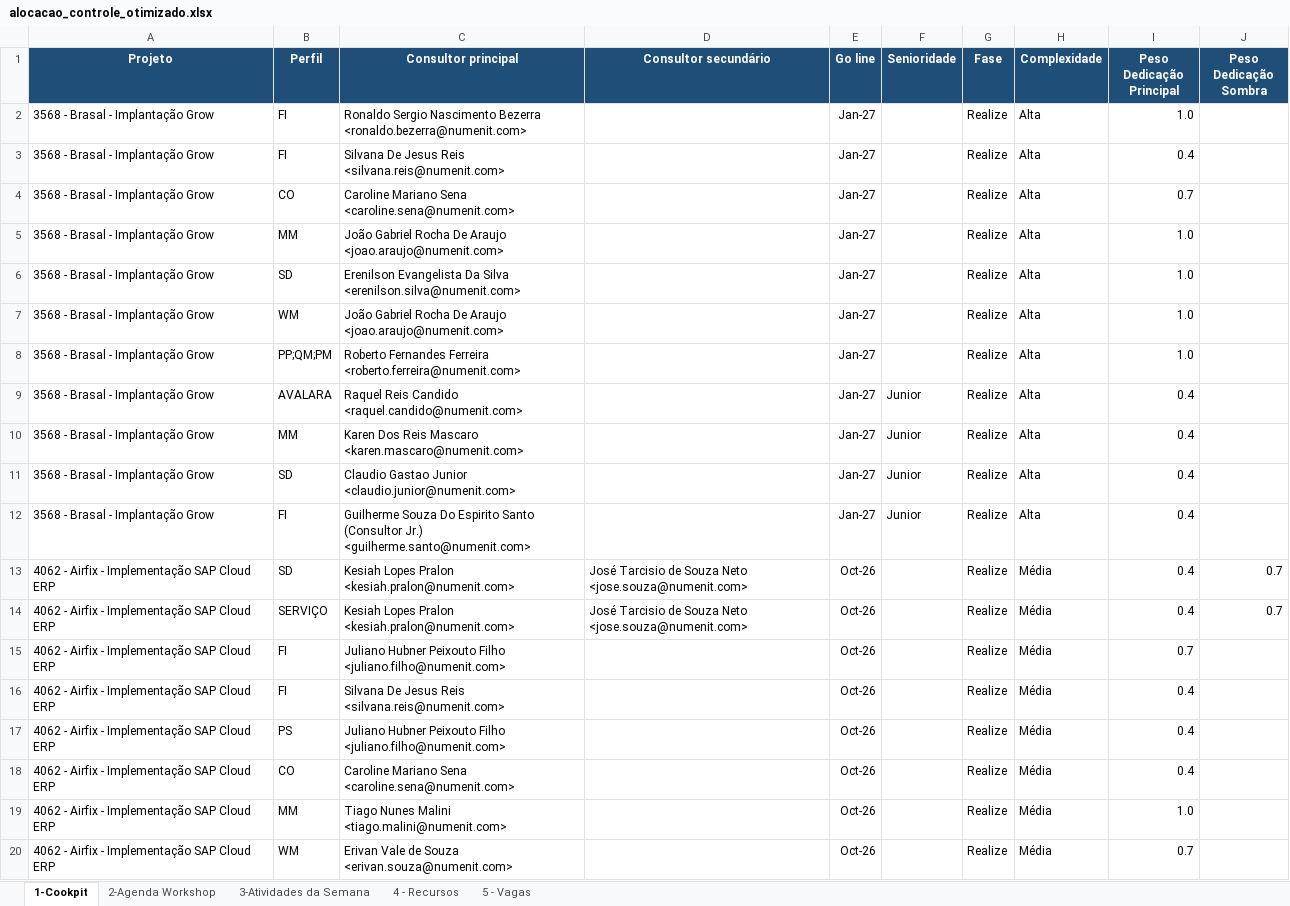
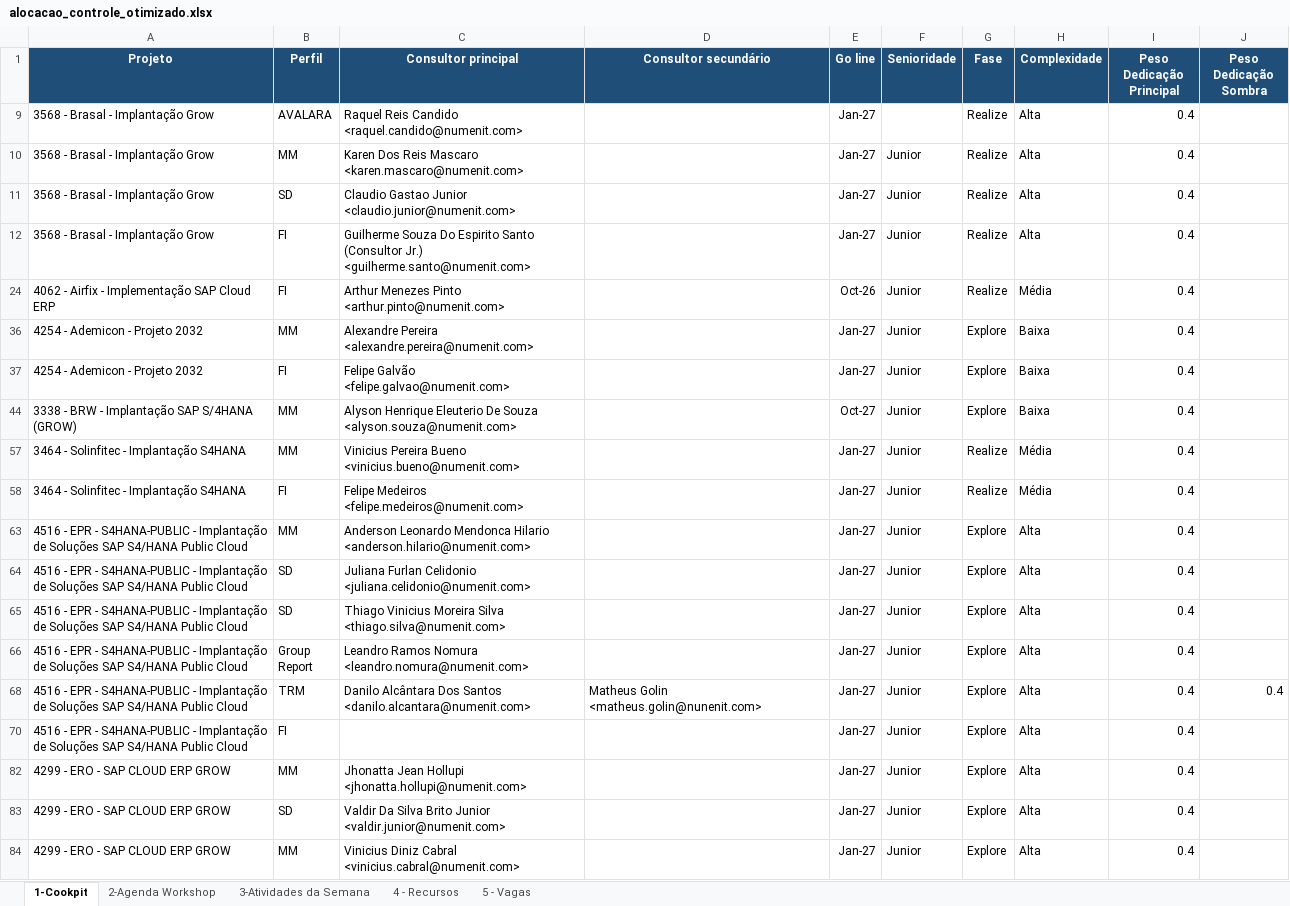
Before and after one commit to giovannaz-ctrl/Recursos, an Excel workbook: alocacao_controle_otimizado.xlsx, sheet 1-Cookpit, drawn as a sheet; only a part is shown; the shorter side is filled out with more unchanged rows; values as stored, in another font and other column widths than the file's, no borders; the diff covers the shown part only; the diff names each change by its address in the sheet, - before the commit and + after, or states it on an @@ line.

Commit message:
Add files via upload

```diff
--- a/alocacao_controle_otimizado.xlsx (sheet 1-Cookpit)
+++ b/alocacao_controle_otimizado.xlsx (sheet 1-Cookpit)
@@ row 2 hidden: 3568 - Brasal - Implantação Grow | FI | Ronaldo Sergio Nascimento Bezerra <ronaldo.bezerra@numenit.com> |  | Jan-27 |  | Realize | Alta | 1.0 @@
@@ row 3 hidden: 3568 - Brasal - Implantação Grow | FI | Silvana De Jesus Reis <silvana.reis@numenit.com> |  | Jan-27 |  | Realize | Alta | 0.4 @@
@@ row 4 hidden: 3568 - Brasal - Implantação Grow | CO | Caroline Mariano Sena <caroline.sena@numenit.com> |  | Jan-27 |  | Realize | Alta | 0.7 @@
@@ row 5 hidden: 3568 - Brasal - Implantação Grow | MM | João Gabriel Rocha De Araujo <joao.araujo@numenit.com> |  | Jan-27 |  | Realize | Alta | 1.0 @@
@@ row 6 hidden: 3568 - Brasal - Implantação Grow | SD | Erenilson Evangelista Da Silva <erenilson.silva@numenit.com> |  | Jan-27 |  | Realize | Alta | 1.0 @@
@@ row 7 hidden: 3568 - Brasal - Implantação Grow | WM | João Gabriel Rocha De Araujo <joao.araujo@numenit.com> |  | Jan-27 |  | Realize | Alta | 1.0 @@
@@ row 8 hidden: 3568 - Brasal - Implantação Grow | PP;QM;PM | Roberto Fernandes Ferreira <roberto.ferreira@numenit.com> |  | Jan-27 |  | Realize | Alta | 1.0 @@
-F9 (Senioridade): Junior
+F9 (Senioridade): (empty)
@@ row 13 hidden: 4062 - Airfix - Implementação SAP Cloud ERP | SD | Kesiah Lopes Pralon <kesiah.pralon@numenit.com> | José Tarcisio de Souza Neto <jose.souza@numenit.com> | Oct-26 |  | Realize | Média | 0.4 | 0.7 @@
@@ row 14 hidden: 4062 - Airfix - Implementação SAP Cloud ERP | SERVIÇO | Kesiah Lopes Pralon <kesiah.pralon@numenit.com> | José Tarcisio de Souza Neto <jose.souza@numenit.com> | Oct-26 |  | Realize | Média | 0.4 | 0.7 @@
@@ row 15 hidden: 4062 - Airfix - Implementação SAP Cloud ERP | FI | Juliano Hubner Peixouto Filho <juliano.filho@numenit.com> |  | Oct-26 |  | Realize | Média | 0.7 @@
@@ row 16 hidden: 4062 - Airfix - Implementação SAP Cloud ERP | FI | Silvana De Jesus Reis <silvana.reis@numenit.com> |  | Oct-26 |  | Realize | Média | 0.4 @@
@@ row 17 hidden: 4062 - Airfix - Implementação SAP Cloud ERP | PS | Juliano Hubner Peixouto Filho <juliano.filho@numenit.com> |  | Oct-26 |  | Realize | Média | 0.4 @@
@@ row 18 hidden: 4062 - Airfix - Implementação SAP Cloud ERP | CO | Caroline Mariano Sena <caroline.sena@numenit.com> |  | Oct-26 |  | Realize | Média | 0.4 @@
@@ row 19 hidden: 4062 - Airfix - Implementação SAP Cloud ERP | MM | Tiago Nunes Malini <tiago.malini@numenit.com> |  | Oct-26 |  | Realize | Média | 1.0 @@
@@ row 20 hidden: 4062 - Airfix - Implementação SAP Cloud ERP | WM | Erivan Vale de Souza <erivan.souza@numenit.com> |  | Oct-26 |  | Realize | Média | 0.7 @@
```
Also changed, not shown: 4 removed rows and 83 hidden or unhidden rows elsewhere in this sheet, sheet 4 - Recursos.
